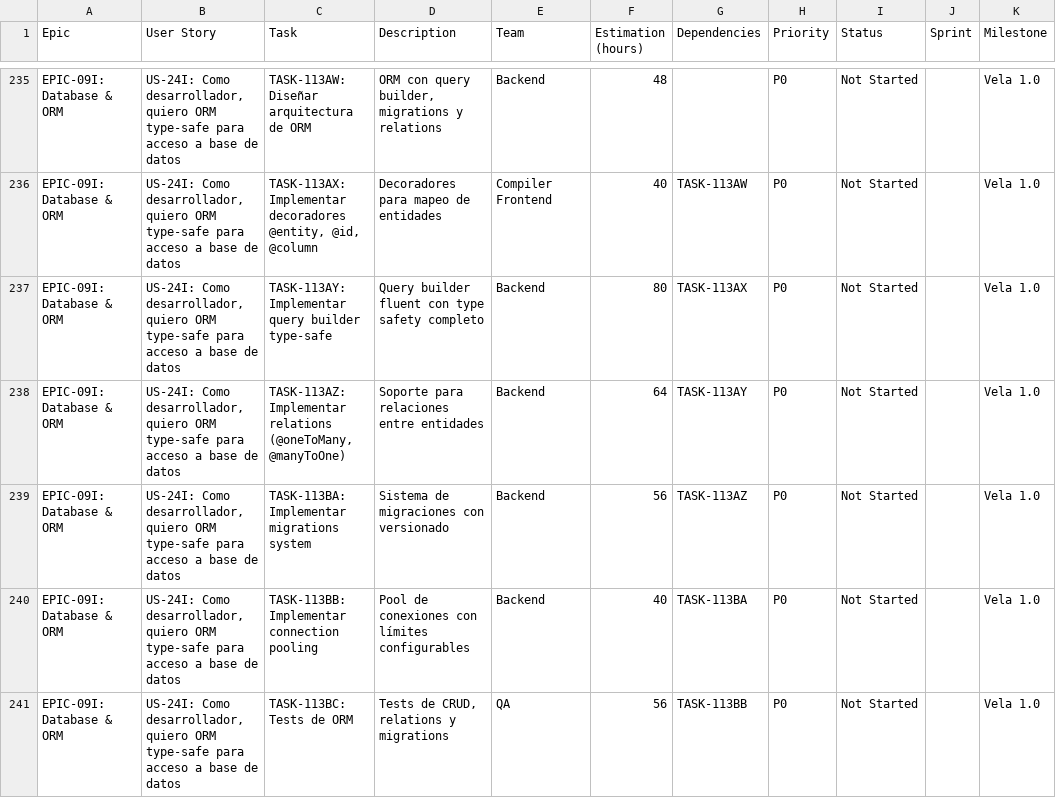
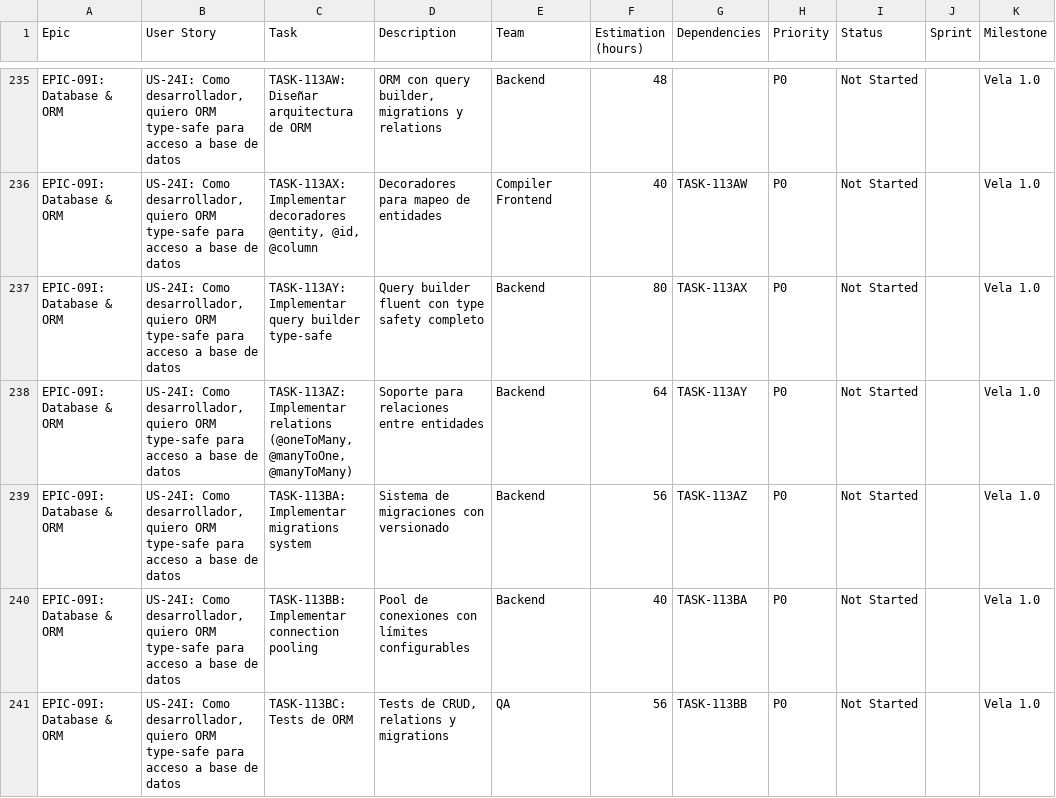
Before and after one commit to camilohaze/vela, a CSV file: vela-roadmap-scrum.csv, drawn as a sheet; only a part is shown, gaps mark what is left out.

```diff
--- a/vela-roadmap-scrum.csv
+++ b/vela-roadmap-scrum.csv
@@ -237,3 +237,3 @@ EPIC-09I: Database & ORM,"US-24I: Como desarrollador, quiero ORM type-safe para
 EPIC-09I: Database & ORM,"US-24I: Como desarrollador, quiero ORM type-safe para acceso a base de datos",TASK-113AY: Implementar query builder type-safe,Query builder fluent con type safety completo,Backend,80,TASK-113AX,P0,Not Started,,Vela 1.0
-EPIC-09I: Database & ORM,"US-24I: Como desarrollador, quiero ORM type-safe para acceso a base de datos","TASK-113AZ: Implementar relations (@oneToMany, @manyToOne)",Soporte para relaciones entre entidades,Backend,64,TASK-113AY,P0,Not Started,,Vela 1.0
+EPIC-09I: Database & ORM,"US-24I: Como desarrollador, quiero ORM type-safe para acceso a base de datos","TASK-113AZ: Implementar relations (@oneToMany, @manyToOne, @manyToMany)",Soporte para relaciones entre entidades,Backend,64,TASK-113AY,P0,Not Started,,Vela 1.0
 EPIC-09I: Database & ORM,"US-24I: Como desarrollador, quiero ORM type-safe para acceso a base de datos",TASK-113BA: Implementar migrations system,Sistema de migraciones con versionado,Backend,56,TASK-113AZ,P0,Not Started,,Vela 1.0
```
Also changed, not shown: 4 other files.
